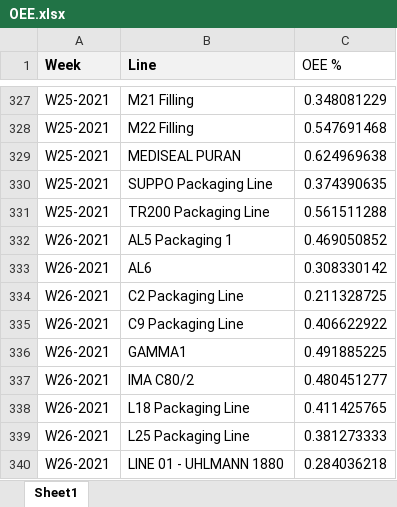
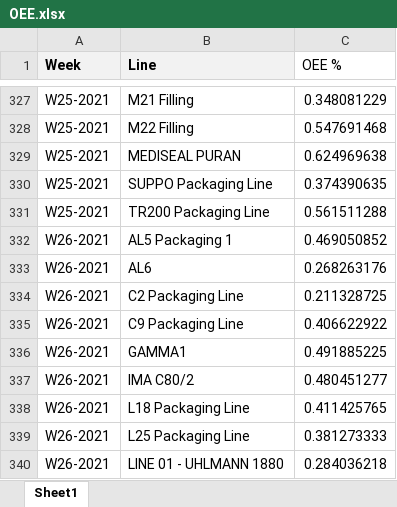
Before and after one commit to githubchinny/raceDashboard, an Excel workbook: Race Dashboard data/OEE.xlsx, sheet Sheet1, drawn as a sheet; only a part is shown, gaps mark what is left out; values as stored, in another font and other column widths than the file's, no borders; the diff covers the shown part only; the diff names each change by its address in the sheet, - before the commit and + after, or states it on an @@ line.

```diff
--- a/Race Dashboard data/OEE.xlsx (sheet Sheet1)
+++ b/Race Dashboard data/OEE.xlsx (sheet Sheet1)
-C333 (OEE %): 0.308330142
+C333 (OEE %): 0.268263176
```
Also changed, not shown: 15 added rows and 14 edited cells elsewhere in this sheet, Race Dashboard data/Nominations Category Scoring.xlsx, Race Dashboard data/QSDashboard.xlsx, 3 other files.
